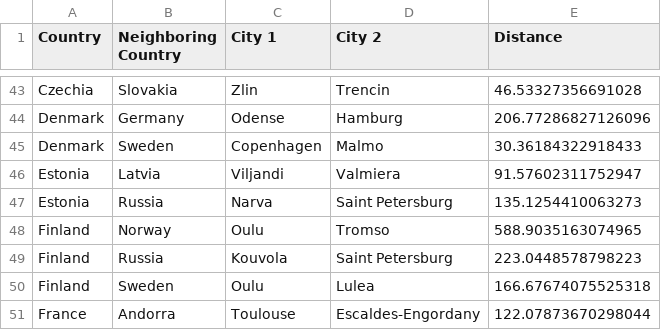
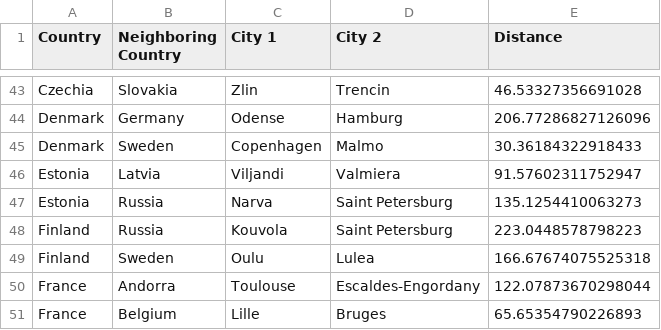
Before and after one commit to elliotpk/DSMSim, a CSV file: Src/Database/closest_cities.csv, drawn as a sheet; only a part is shown, gaps mark what is left out; the shorter side is filled out with more unchanged rows; the diff names each change by its address in the sheet, - before the commit and + after, or states it on an @@ line.

```diff
--- a/Src/Database/closest_cities.csv
+++ b/Src/Database/closest_cities.csv
-row 48: Finland | Norway | Oulu | Tromso | 588.9035163074965
```
Also changed, not shown: Src/Database/neighbours.csv, 1 other file.
